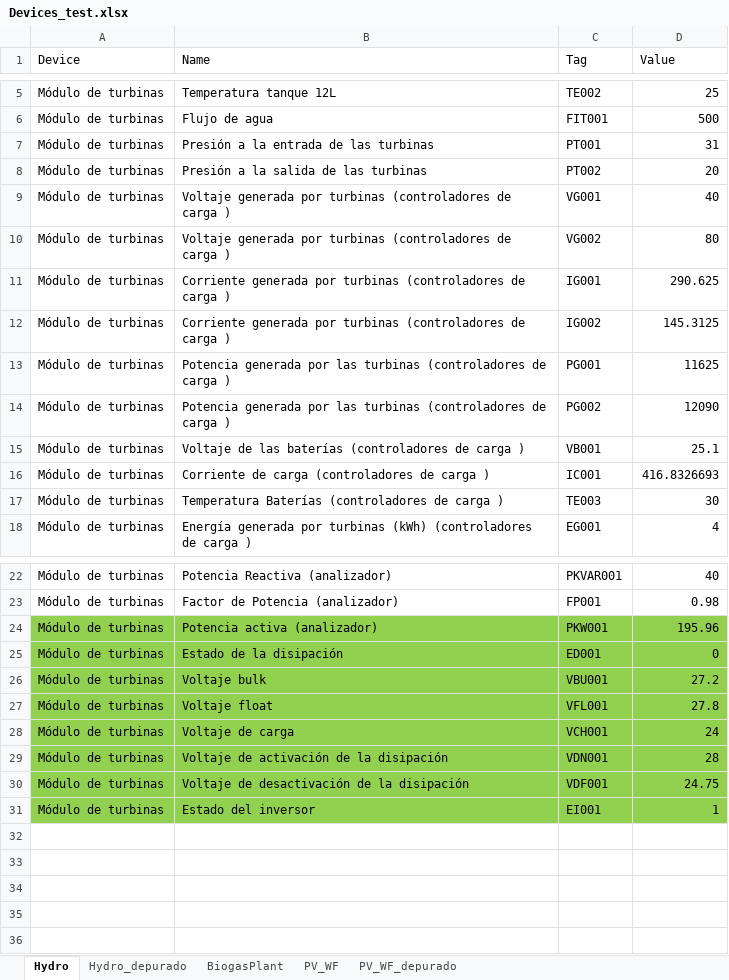
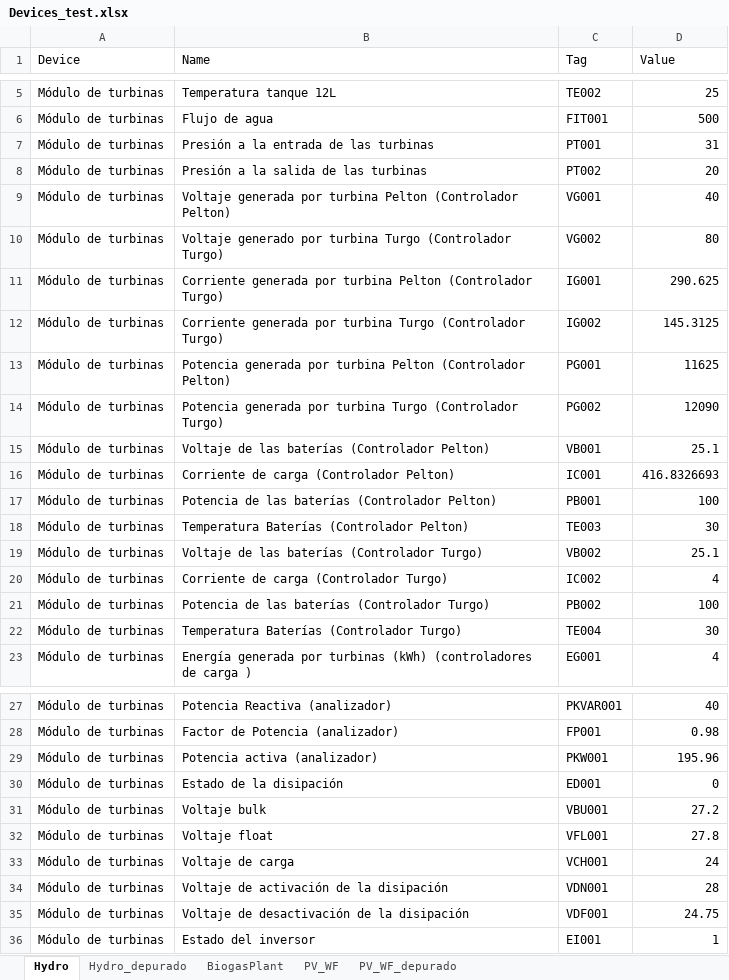
Before and after one commit to andeusse/project-cali, an Excel workbook: backend/v1.0/mockDB/Devices_test.xlsx, sheet Hydro, drawn as a sheet; only a part is shown, gaps mark what is left out; values as stored, in another font and other column widths than the file's, no borders; addresses are those after the commit; the diff names each change by its address in the sheet, - before the commit and + after, or states it on an @@ line.

```diff
--- a/backend/v1.0/mockDB/Devices_test.xlsx (sheet Hydro)
+++ b/backend/v1.0/mockDB/Devices_test.xlsx (sheet Hydro)
-B9 (Name): …generada por turbinas (controladores de carga )
+B9 (Name): …generada por turbina Pelton (Controlador Pelton)
-B10 (Name): Voltaje generada por turbinas (controladores de carga )
+B10 (Name): Voltaje generado por turbina Turgo (Controlador Turgo)
-B11 (Name): …generada por turbinas (controladores de carga )
+B11 (Name): …generada por turbina Pelton (Controlador Turgo)
-B12 (Name): …generada por turbinas (controladores de carga )
+B12 (Name): …generada por turbina Turgo (Controlador Turgo)
-B13 (Name): …generada por las turbinas (controladores de carga )
+B13 (Name): …generada por turbina Pelton (Controlador Pelton)
-B14 (Name): …generada por las turbinas (controladores de carga )
+B14 (Name): …generada por turbina Turgo (Controlador Turgo)
-B15 (Name): …las baterías (controladores de carga )
+B15 (Name): …las baterías (Controlador Pelton)
-B16 (Name): Corriente de carga (controladores de carga )
+B16 (Name): Corriente de carga (Controlador Pelton)
+row 17: Módulo de turbinas | Potencia de las baterías (Controlador Pelton) | PB001 | 100
-B18 (Name): Temperatura Baterías (controladores de carga )
+B18 (Name): Temperatura Baterías (Controlador Pelton)
+row 19: Módulo de turbinas | Voltaje de las baterías (Controlador Turgo) | VB002 | 25.1
+row 20: Módulo de turbinas | Corriente de carga (Controlador Turgo) | IC002 | 4
+row 21: Módulo de turbinas | Potencia de las baterías (Controlador Turgo) | PB002 | 100
+row 22: Módulo de turbinas | Temperatura Baterías (Controlador Turgo) | TE004 | 30
-A29:D36 fill: #92D050
+A29:D36 fill: none
```
Also changed, not shown: sheet Hydro_depurado, sheet PV_WF_depurado, backend/v1.0/tools/DB_Mapping.xlsx, 3 other files.
